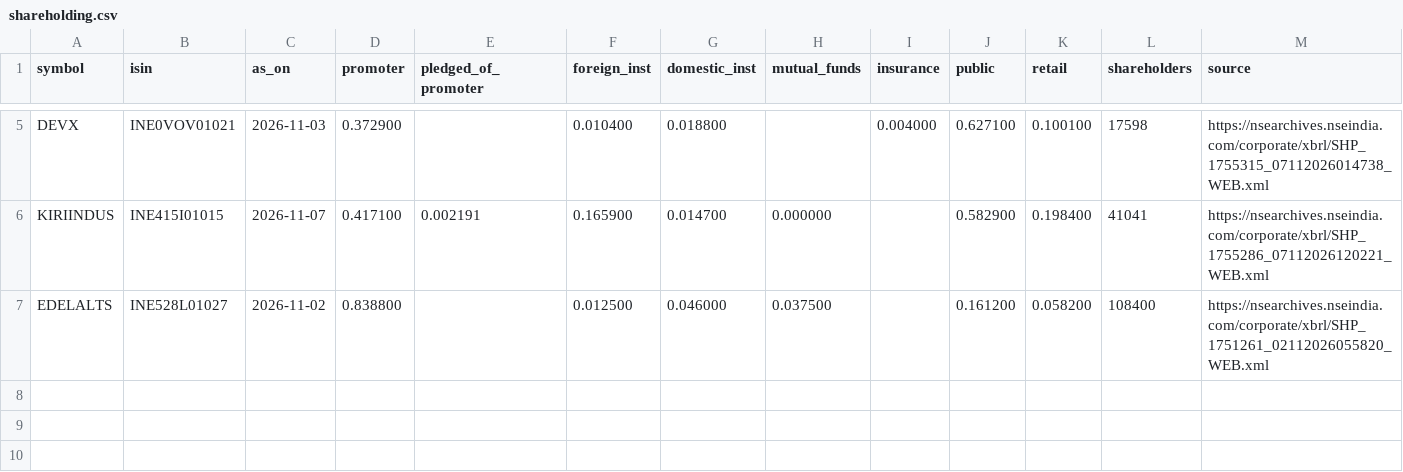
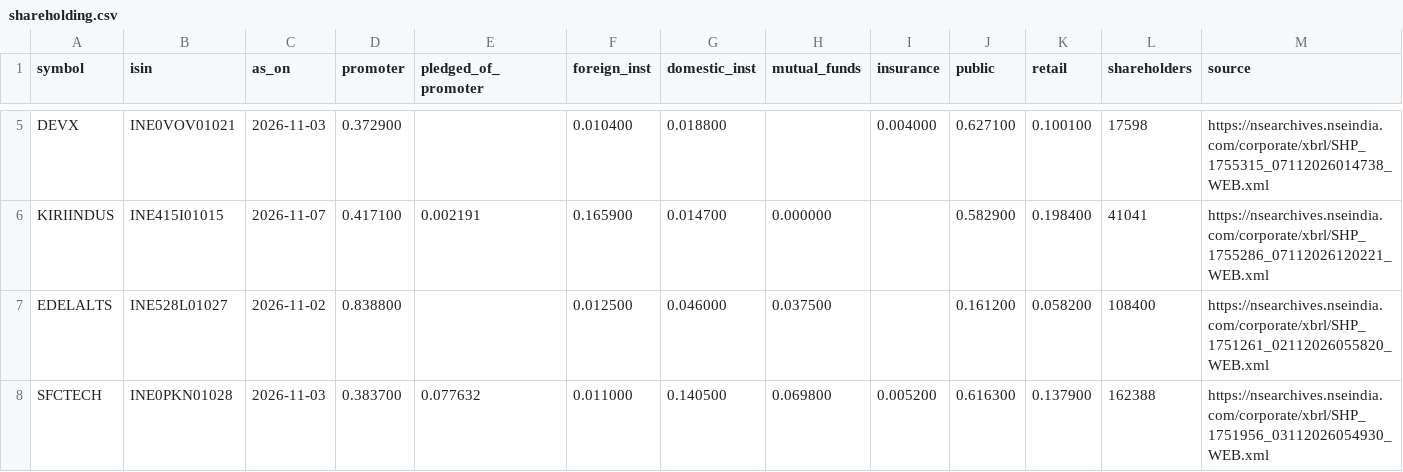
Before and after one commit to pallavidhadda/nextrade, a CSV file: shareholding.csv, drawn as a sheet; only a part is shown, gaps mark what is left out; rows hold the shown columns only; the diff names each change by its address in the sheet, - before the commit and + after, or states it on an @@ line.

```diff
--- a/shareholding.csv
+++ b/shareholding.csv
+row 8: SFCTECH | INE0PKN01028 | 2026-11-03 | 0.383700 | 0.077632 | 0.011000 | 0.140500 | 0.069800 | 0.005200 | 0.616300 | 0.137900 | 162388 | https://nsearchives.nseindia.com/corporate/xbrl/SHP_1751956_03112026054930_WEB.xml
```
